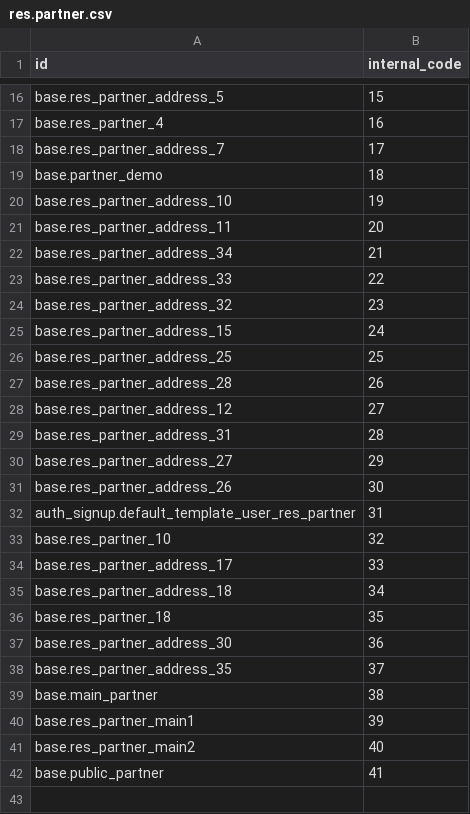
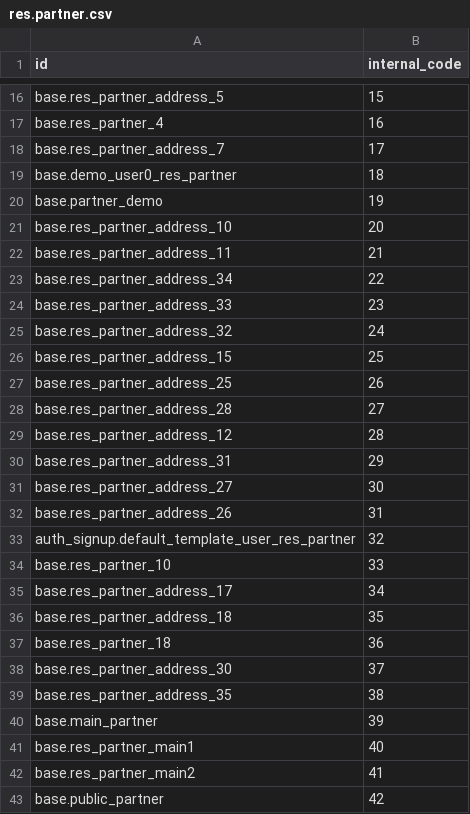
Before and after one commit to ingadhoc/partner, a CSV file: partner_internal_code/demo/res.partner.csv, drawn as a sheet; only a part is shown, gaps mark what is left out.

Commit message:
[FIX] Readme module description [FIX] Replace data tag for odoo [REM] Blank lines and shebang [FIX] Replace new base demo user record

```diff
--- a/partner_internal_code/demo/res.partner.csv
+++ b/partner_internal_code/demo/res.partner.csv
@@ -18,25 +18,26 @@ base.res_partner_4,16
 base.res_partner_address_7,17
-base.partner_demo,18
-base.res_partner_address_10,19
-base.res_partner_address_11,20
-base.res_partner_address_34,21
-base.res_partner_address_33,22
-base.res_partner_address_32,23
-base.res_partner_address_15,24
-base.res_partner_address_25,25
-base.res_partner_address_28,26
-base.res_partner_address_12,27
-base.res_partner_address_31,28
-base.res_partner_address_27,29
-base.res_partner_address_26,30
-auth_signup.default_template_user_res_partner,31
-base.res_partner_10,32
-base.res_partner_address_17,33
-base.res_partner_address_18,34
-base.res_partner_18,35
-base.res_partner_address_30,36
-base.res_partner_address_35,37
-base.main_partner,38
-base.res_partner_main1,39
-base.res_partner_main2,40
-base.public_partner,41
+base.demo_user0_res_partner,18
+base.partner_demo,19
+base.res_partner_address_10,20
+base.res_partner_address_11,21
+base.res_partner_address_34,22
+base.res_partner_address_33,23
+base.res_partner_address_32,24
+base.res_partner_address_15,25
+base.res_partner_address_25,26
+base.res_partner_address_28,27
+base.res_partner_address_12,28
+base.res_partner_address_31,29
+base.res_partner_address_27,30
+base.res_partner_address_26,31
+auth_signup.default_template_user_res_partner,32
+base.res_partner_10,33
+base.res_partner_address_17,34
+base.res_partner_address_18,35
+base.res_partner_18,36
+base.res_partner_address_30,37
+base.res_partner_address_35,38
+base.main_partner,39
+base.res_partner_main1,40
+base.res_partner_main2,41
+base.public_partner,42
```
Also changed, not shown: 4 other files.
